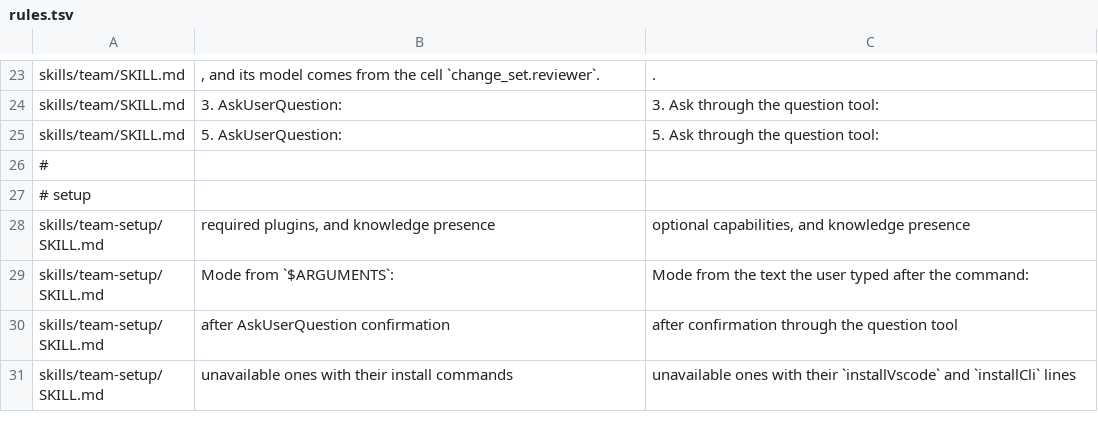
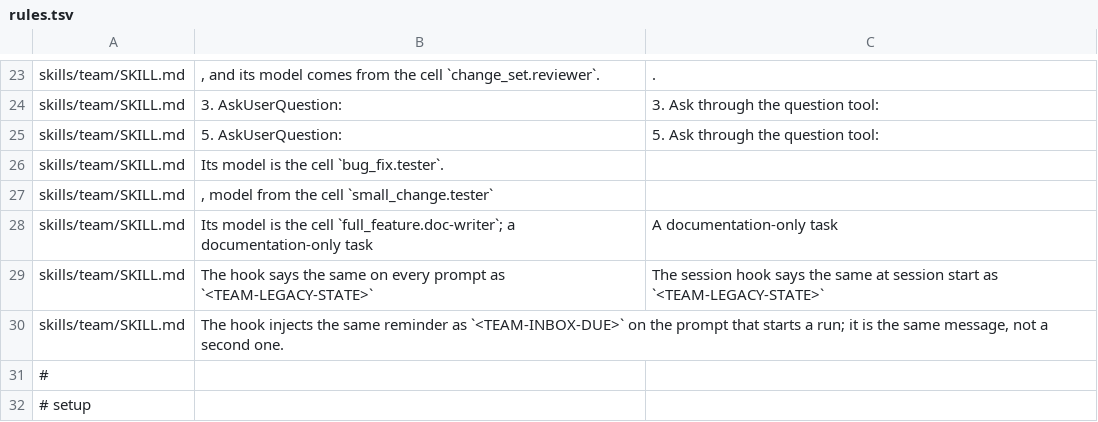
Before and after one commit to dm-23/dream-team, a TSV file: copilot/rules.tsv, drawn as a sheet; only a part is shown, gaps mark what is left out; the shorter side is filled out with more unchanged rows; the diff names each change by its address in the sheet, - before the commit and + after, or states it on an @@ line.

```diff
--- a/copilot/rules.tsv
+++ b/copilot/rules.tsv
+row 26: skills/team/SKILL.md | Its model is the cell `bug_fix.tester`.
+row 27: skills/team/SKILL.md | , model from the cell `small_change.tester`
+row 28: skills/team/SKILL.md | Its model is the cell `full_feature.doc-writer`; a documentation-only task | A documentation-only task
+row 29: skills/team/SKILL.md | The hook says the same on every prompt as `<TEAM-LEGACY-STATE>` | The session hook says the same at session start as `<TEAM-LEGACY-STATE>`
+row 30: skills/team/SKILL.md | The hook injects the same reminder as `<TEAM-INBOX-DUE>` on the prompt that starts a run; it is the same message, not a second one.
```
Also changed, not shown: 12 other files.
